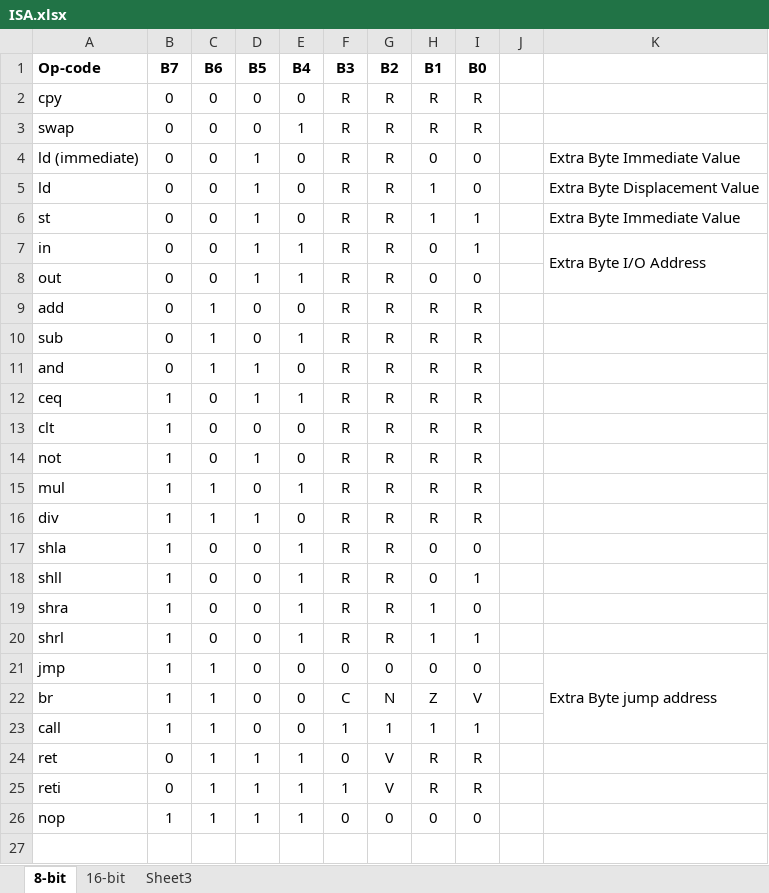
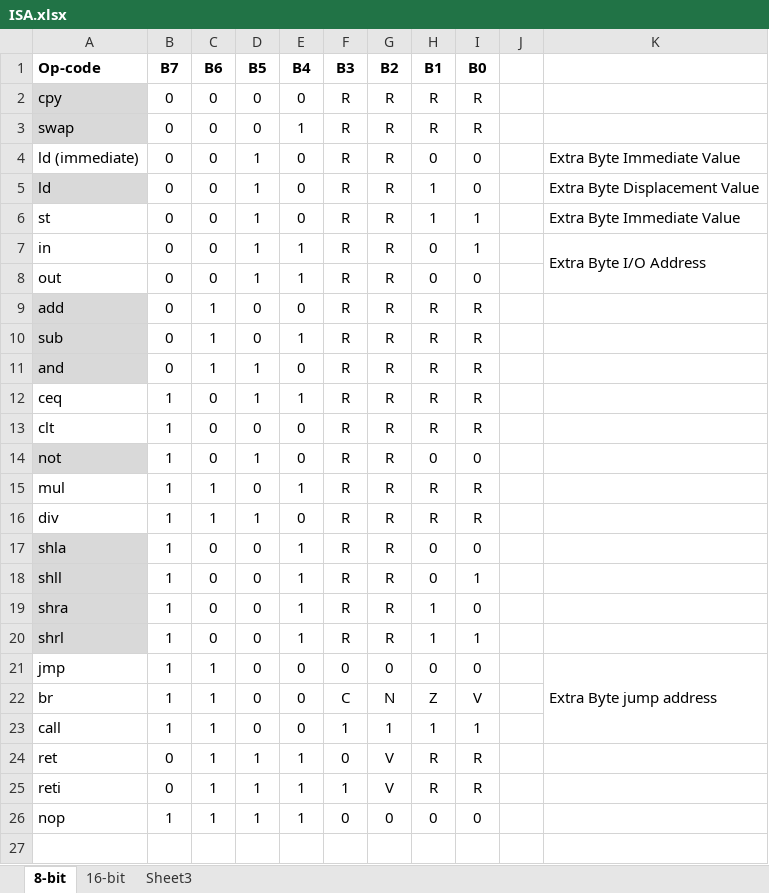
Before and after one commit to fronzbot/CPyU, an Excel workbook: ISA.xlsx, sheet 8-bit, drawn as a sheet; only a part is shown; values as stored, in another font and other column widths than the file's, no borders; the diff names each change by its address in the sheet, - before the commit and + after, or states it on an @@ line.

```diff
--- a/ISA.xlsx (sheet 8-bit)
+++ b/ISA.xlsx (sheet 8-bit)
-A2:A3 fill: none
+A2:A3 fill: #D9D9D9
-A5 fill: none
+A5 fill: #D9D9D9
-A9:A11 fill: none
+A9:A11 fill: #D9D9D9
-A14 fill: none
+A14 fill: #D9D9D9
-H14 (B1): R
+H14 (B1): 0
-I14 (B0): R
+I14 (B0): 0
-A17:A20 fill: none
+A17:A20 fill: #D9D9D9
```
Also changed, not shown: 4 other files.
